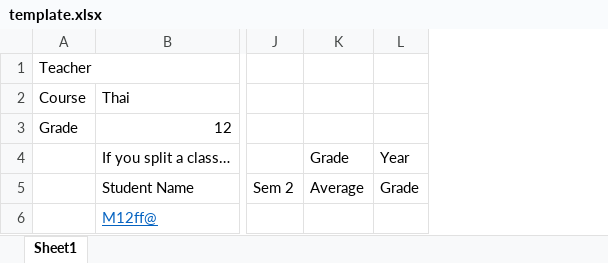
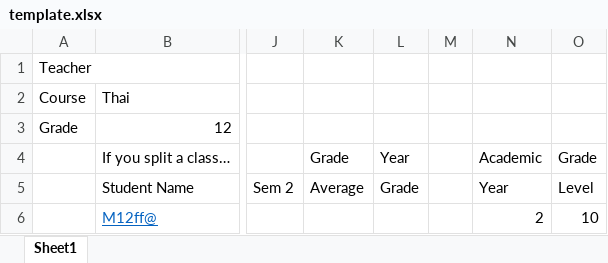
Before and after one commit to kemika/satitProject, an Excel workbook: public/files/template.xlsx, sheet Sheet1, drawn as a sheet; only a part is shown, gaps mark what is left out; values as stored, in another font and other column widths than the file's, no borders; the diff names each change by its address in the sheet, - before the commit and + after, or states it on an @@ line.

```diff
--- a/public/files/template.xlsx (sheet Sheet1)
+++ b/public/files/template.xlsx (sheet Sheet1)
+column M, empty
+column N, rows 4-6: Academic | Year | 2
+column O, rows 4-6: Grade | Level | 10
```
Also changed, not shown: 3 other files.
